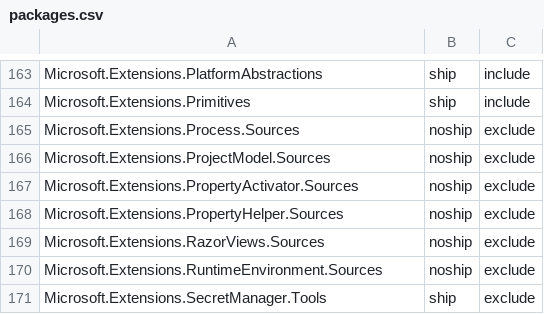
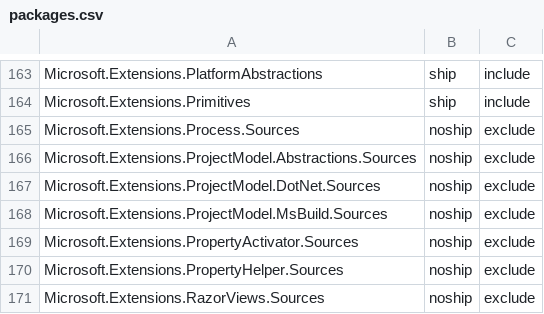
Before and after one commit to aspnet/Coherence, a CSV file: packages/packages.csv, drawn as a sheet; only a part is shown, gaps mark what is left out; the shorter side is filled out with more unchanged rows.

Commit message:
React to aspnet/DotNetTools#188

```diff
--- a/packages/packages.csv
+++ b/packages/packages.csv
@@ -165,3 +165,5 @@ Microsoft.Extensions.Primitives,ship,include
 Microsoft.Extensions.Process.Sources,noship,exclude
-Microsoft.Extensions.ProjectModel.Sources,noship,exclude
+Microsoft.Extensions.ProjectModel.Abstractions.Sources,noship,exclude
+Microsoft.Extensions.ProjectModel.DotNet.Sources,noship,exclude
+Microsoft.Extensions.ProjectModel.MsBuild.Sources,noship,exclude
 Microsoft.Extensions.PropertyActivator.Sources,noship,exclude
```
